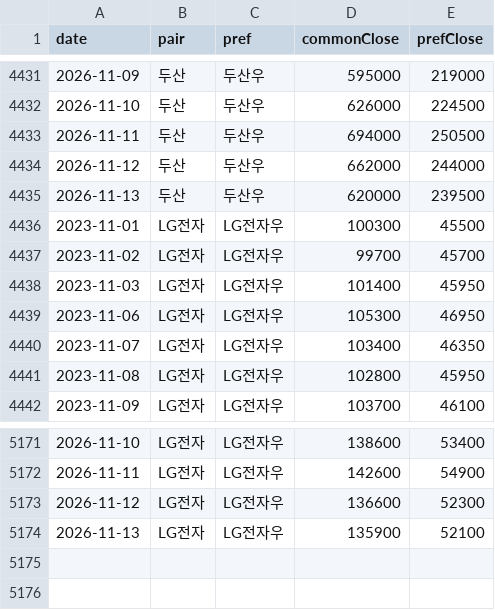
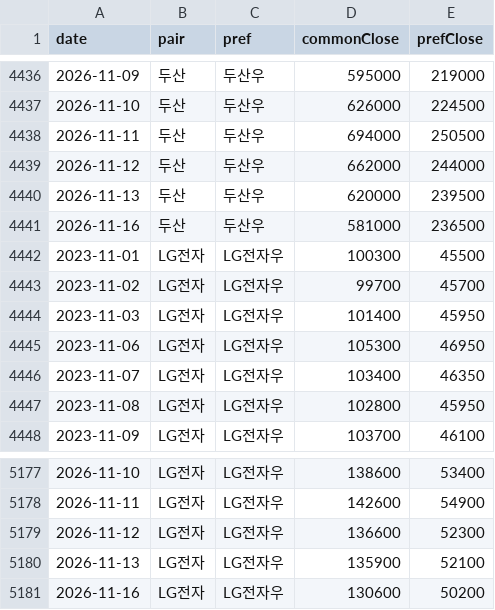
Before and after one commit to inandout-kr/pref-pair-z, a CSV file: data/prices.csv, drawn as a sheet; only a part is shown, gaps mark what is left out; the diff covers the shown part only.

```diff
--- a/data/prices.csv
+++ b/data/prices.csv
@@ -4435,2 +4440,3 @@ date,pair,pref,commonClose,prefClose
 2026-11-13,두산,두산우,620000,239500
+2026-11-16,두산,두산우,581000,236500
 2023-11-01,LG전자,LG전자우,100300,45500
@@ -5174 +5180,2 @@ date,pair,pref,commonClose,prefClose
 2026-11-13,LG전자,LG전자우,135900,52100
+2026-11-16,LG전자,LG전자우,130600,50200
```
Also changed, not shown: 5 added rows elsewhere in this file.
